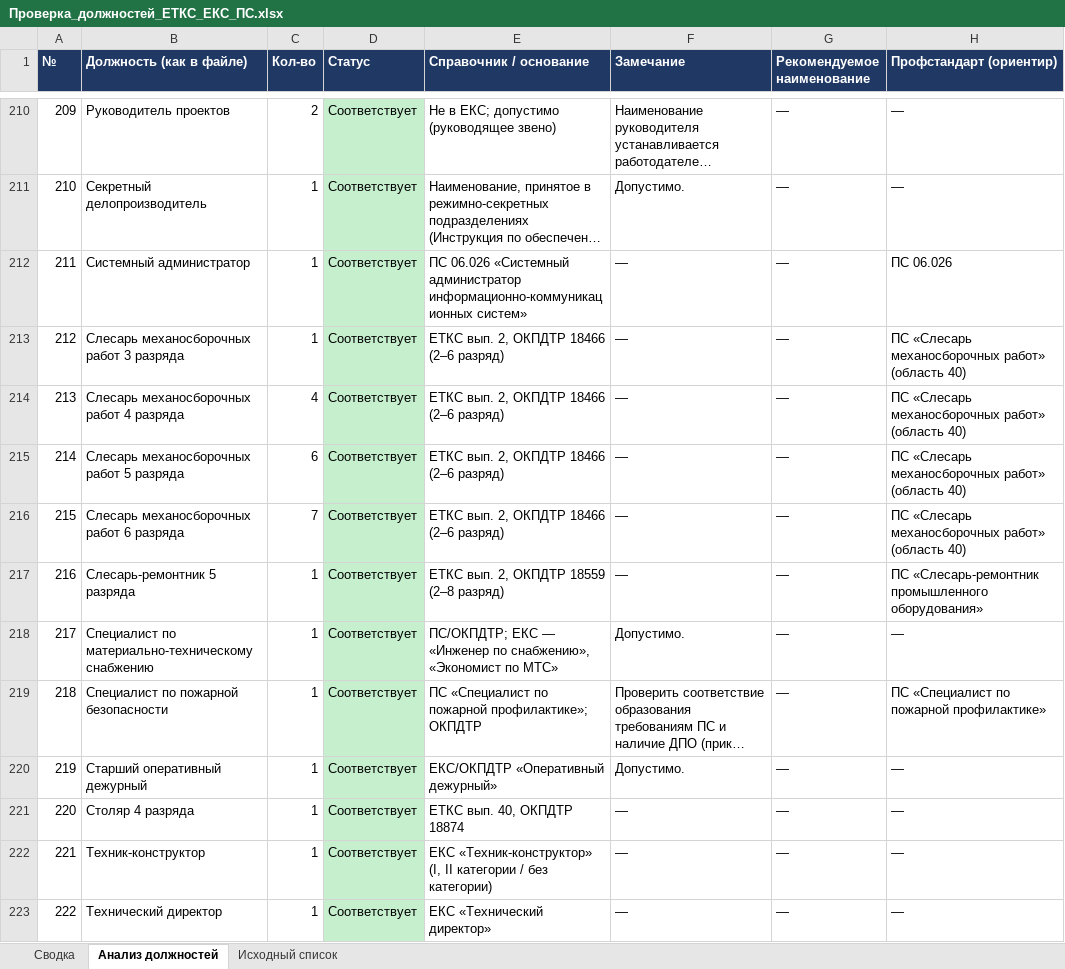
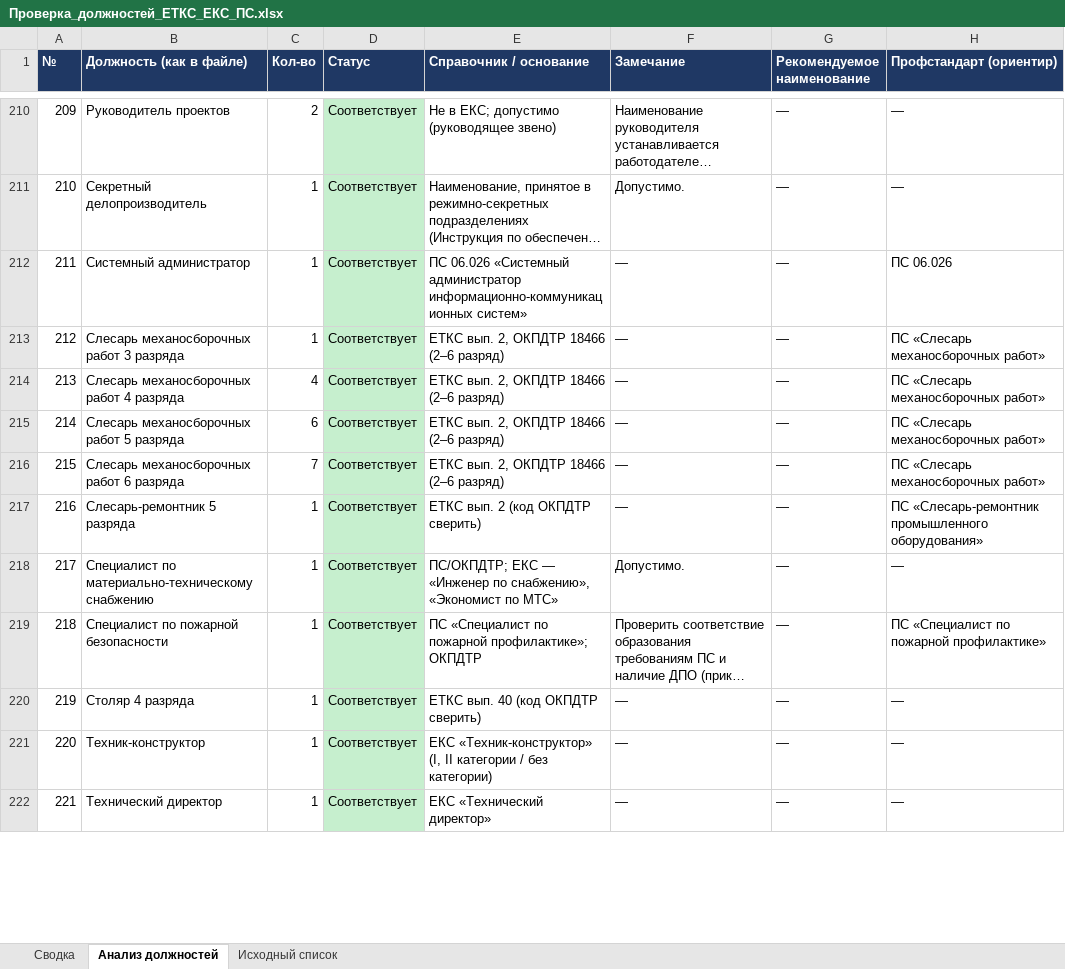
Before and after one commit to aigulaikesheva-eng/-, an Excel workbook: Проверка_должностей_ЕТКС_ЕКС_ПС.xlsx, sheet Анализ должностей, drawn as a sheet; only a part is shown, gaps mark what is left out; long unchanged cells end in …; values as stored, in another font and other column widths than the file's, no borders; removed rows and columns are numbered as before the commit, all else as after; the diff covers the shown part only; the diff names each change by its address in the sheet, - before the commit and + after, or states it on an @@ line.

```diff
--- a/Проверка_должностей_ЕТКС_ЕКС_ПС.xlsx (sheet Анализ должностей)
+++ b/Проверка_должностей_ЕТКС_ЕКС_ПС.xlsx (sheet Анализ должностей)
@@ column A (№) renumbered between rows 16 and 224 @@
-H213:H216 (Профстандарт (ориентир)): ПС «Слесарь механосборочных работ» (область 40)
+H213:H216 (Профстандарт (ориентир)): ПС «Слесарь механосборочных работ»
-E217 (Справочник / основание): ЕТКС вып. 2, ОКПДТР 18559 (2–8 разряд)
+E217 (Справочник / основание): ЕТКС вып. 2 (код ОКПДТР сверить)
-row 220: 219 | Старший оперативный дежурный | 1 | Соответствует | ЕКС/ОКПДТР «Оперативный дежурный» | Допустимо. | — | —
-E220 (Справочник / основание): ЕТКС вып. 40, ОКПДТР 18874
+E220 (Справочник / основание): ЕТКС вып. 40 (код ОКПДТР сверить)
```
Also changed, not shown: 4 added rows, 3 removed rows and 70 edited cells elsewhere in this sheet, sheet Исходный список, sheet Сводка.
